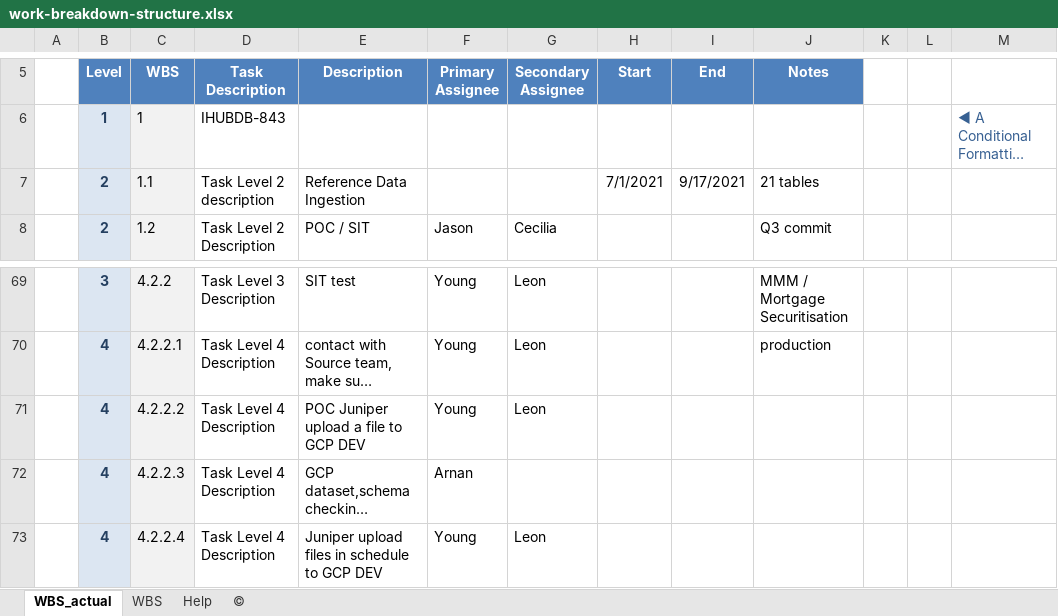
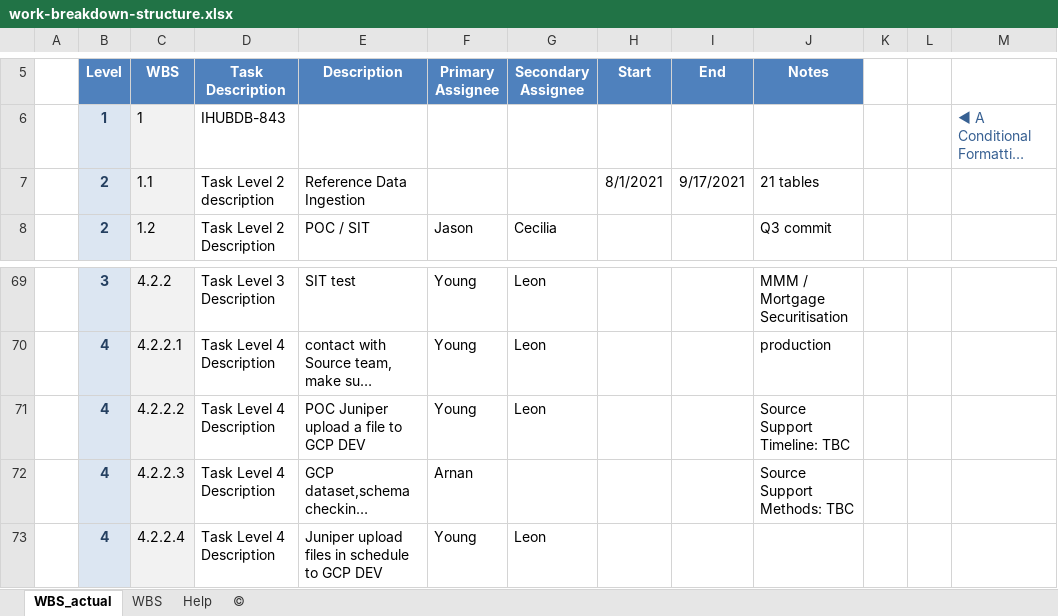
Before and after one commit to flybirdgroup/excel_tools, an Excel workbook: work-breakdown-structure.xlsx, sheet WBS_actual, drawn as a sheet; only a part is shown, gaps mark what is left out; long unchanged cells end in …; values as stored, in another font and other column widths than the file's, no borders; charts and pictures and conditional formats not drawn; the diff covers the shown part only; the diff names each change by its address in the sheet, - before the commit and + after, or states it on an @@ line.

```diff
--- a/work-breakdown-structure.xlsx (sheet WBS_actual)
+++ b/work-breakdown-structure.xlsx (sheet WBS_actual)
-H7 (Start): 7/1/2021
+H7 (Start): 8/1/2021
-J71 (Notes): (empty)
+J71 (Notes): Source Support Timeline: TBC
-J72 (Notes): (empty)
+J72 (Notes): Source Support Methods: TBC
```
Also changed, not shown: 12 edited cells elsewhere in this sheet.
